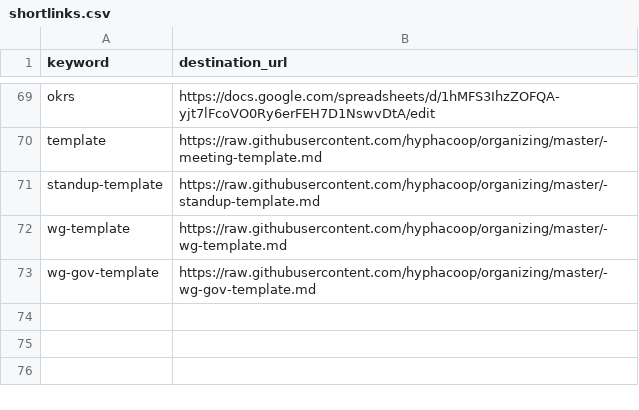
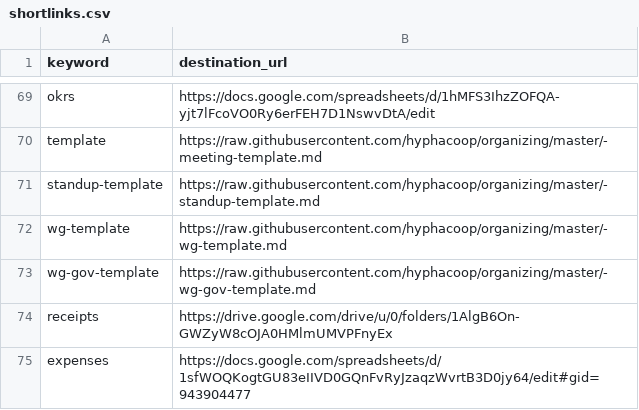
Before and after one commit to uditvira/shortlinks, a CSV file: shortlinks.csv, drawn as a sheet; only a part is shown, gaps mark what is left out; the diff names each change by its address in the sheet, - before the commit and + after, or states it on an @@ line.

Commit message:
Update shortlinks.csv

```diff
--- a/shortlinks.csv
+++ b/shortlinks.csv
+row 74: receipts | https://drive.google.com/drive/u/0/folders/1AlgB6On-GWZyW8cOJA0HMlmUMVPFnyEx
+row 75: expenses | https://docs.google.com/spreadsheets/d/1sfWOQKogtGU83eIIVD0GQnFvRyJzaqzWvrtB3D0jy64/edit#gid=943904477
```
